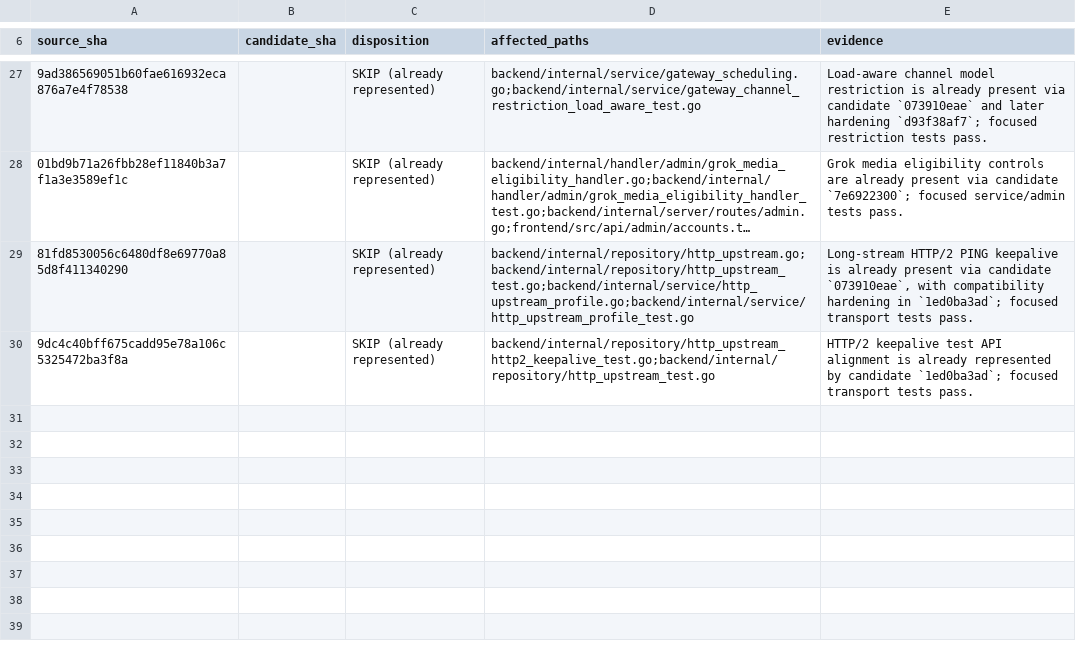
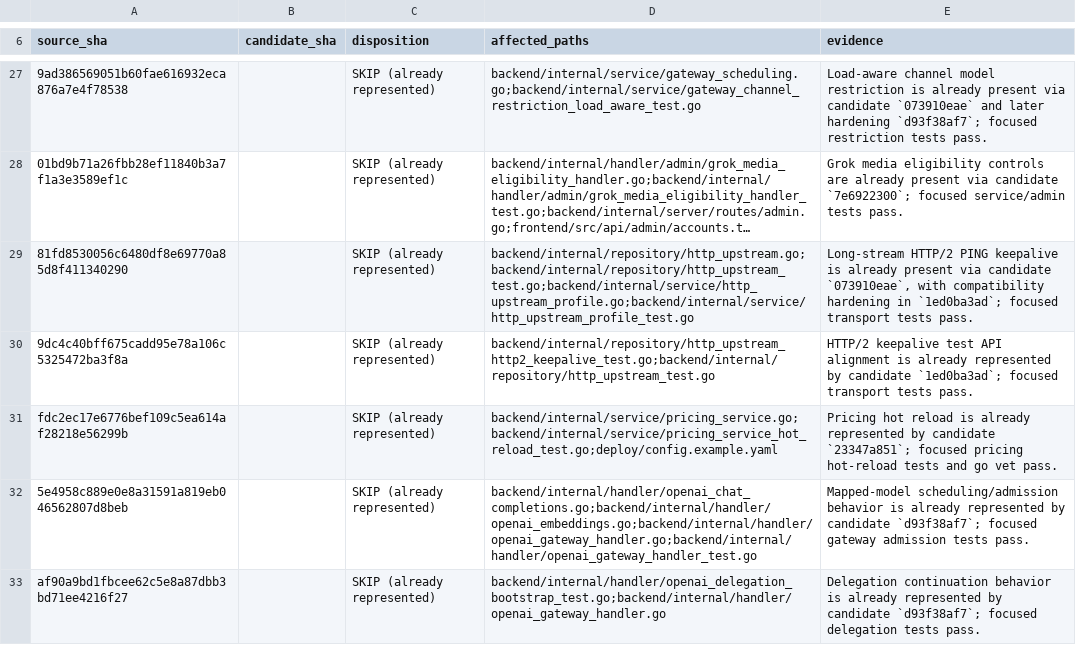
Before and after one commit to Open-Computer-AI/inferno, a TSV file: docs/superpowers/analysis/BACKEND-LOW-RISK-DISPOSITIONS-20260922.tsv, drawn as a sheet; only a part is shown, gaps mark what is left out; long unchanged cells end in …; the diff covers the shown part only; the diff names each change by its address in the sheet, - before the commit and + after, or states it on an @@ line.

Commit message:
docs: record represented backend follow-ups

```diff
--- a/docs/superpowers/analysis/BACKEND-LOW-RISK-DISPOSITIONS-20260922.tsv
+++ b/docs/superpowers/analysis/BACKEND-LOW-RISK-DISPOSITIONS-20260922.tsv
+row 31: fdc2ec17e6776bef109c5ea614af28218e56299b |  | SKIP (already represented) | backend/internal/service/pricing_service.go;backend/internal/service/pricing_service_hot_reload_test.go;deploy/config.example.yaml | Pricing hot reload is already represented by candidate `23347a851`; focused pricing hot-reload tests and go vet pass.
+row 32: 5e4958c889e0e8a31591a819eb046562807d8beb |  | SKIP (already represented) | backend/internal/handler/openai_chat_completions.go;backend/internal/handler/openai_embeddings.go;backend/internal/handler/openai_gateway_handler.go;backend/internal/handler/openai_gateway_handler_test.go | Mapped-model scheduling/admission behavior is already represented by candidate `d93f38af7`; focused gateway admission tests pass.
+row 33: af90a9bd1fbcee62c5e8a87dbb3bd71ee4216f27 |  | SKIP (already represented) | backend/internal/handler/openai_delegation_bootstrap_test.go;backend/internal/handler/openai_gateway_handler.go | Delegation continuation behavior is already represented by candidate `d93f38af7`; focused delegation tests pass.
```
Also changed, not shown: 3 added rows elsewhere in this file, 1 other file.
